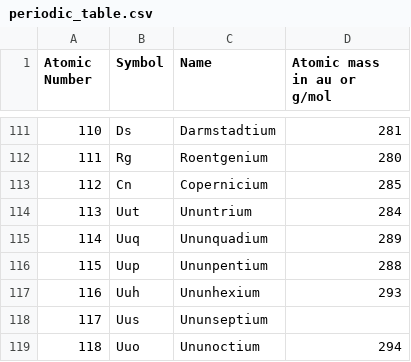
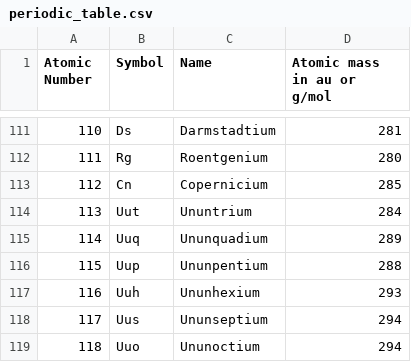
Before and after one commit to benjimarshall/ChemistryCalculatorCMD, a CSV file: res/periodic_table.csv, drawn as a sheet; only a part is shown, gaps mark what is left out.

Commit message:
Added an experimental value for Uus' relative mass so my interpretter doesn't get confused

```diff
--- a/res/periodic_table.csv
+++ b/res/periodic_table.csv
@@ -117,3 +117,3 @@ Atomic Number,Symbol,Name,Atomic mass in au or g/mol
 116,Uuh,Ununhexium,293
-117,Uus,Ununseptium,
+117,Uus,Ununseptium,294
 118,Uuo,Ununoctium,294
```
